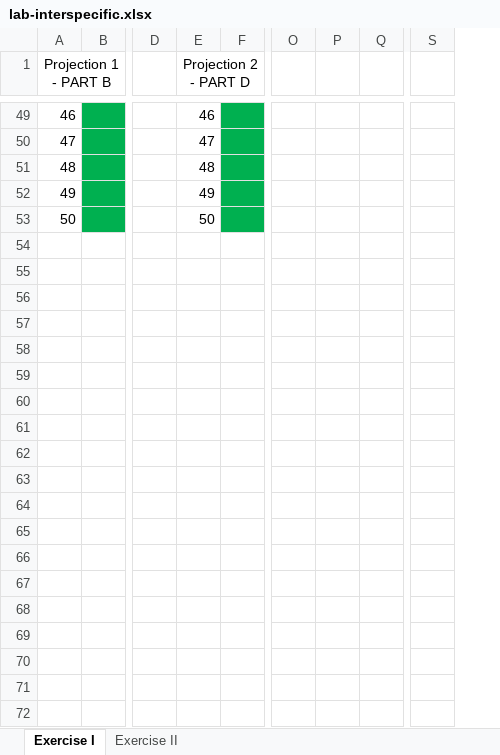
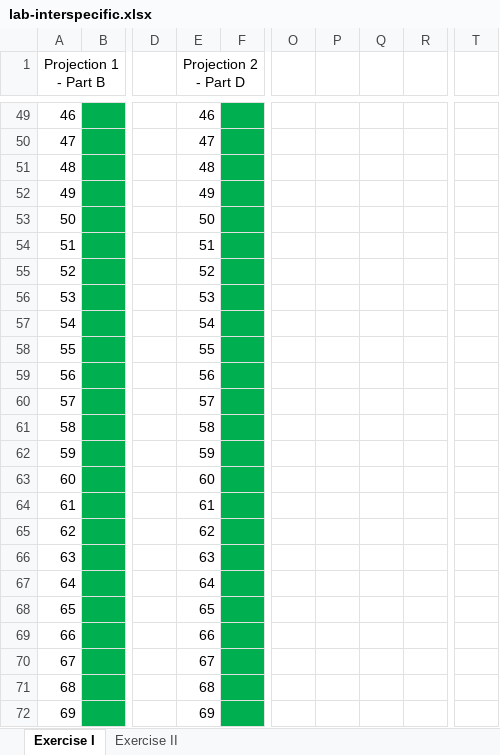
Before and after one commit to rbchan/applied-popdy, an Excel workbook: labs/interspecific/lab-interspecific.xlsx, sheet Exercise I, drawn as a sheet; only a part is shown, gaps mark what is left out; values as stored, in another font and other column widths than the file's, no borders; removed rows and columns are numbered as before the commit, all else as after; rows hold the shown columns only; the diff covers the shown part only; the diff names each change by its address in the sheet, - before the commit and + after, or states it on an @@ line.

Commit message:
interspecific lab

```diff
--- a/labs/interspecific/lab-interspecific.xlsx (sheet Exercise I)
+++ b/labs/interspecific/lab-interspecific.xlsx (sheet Exercise I)
-column P, empty
-column Q, empty
+column P, empty
+column Q, empty
+column R, empty
-column S, empty
+column T, empty
@@ column A (Projection 1 - Part B) renumbered in row 1 @@
-E1: Projection 2 - PART D
+E1: Projection 2 - Part D
+row 54: 51 |  |  | 51
+row 55: 52 |  |  | 52
+row 56: 53 |  |  | 53
+row 57: 54 |  |  | 54
+row 58: 55 |  |  | 55
+row 59: 56 |  |  | 56
+row 60: 57 |  |  | 57
+row 61: 58 |  |  | 58
+row 62: 59 |  |  | 59
+row 63: 60 |  |  | 60
+row 64: 61 |  |  | 61
+row 65: 62 |  |  | 62
+row 66: 63 |  |  | 63
+row 67: 64 |  |  | 64
+row 68: 65 |  |  | 65
+row 69: 66 |  |  | 66
+row 70: 67 |  |  | 67
+row 71: 68 |  |  | 68
+row 72: 69 |  |  | 69
```
Also changed, not shown: 31 added rows, 3 edited cells, cell formats and merged cells elsewhere in this sheet, sheet Exercise II, 2 other files.
